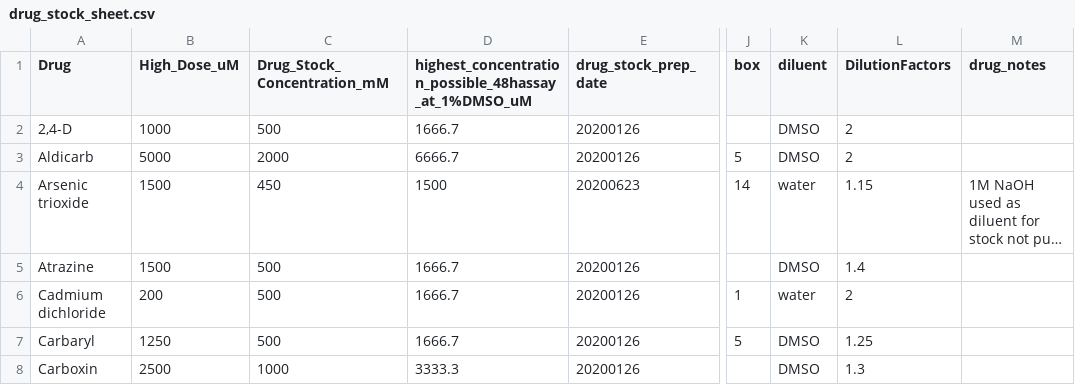
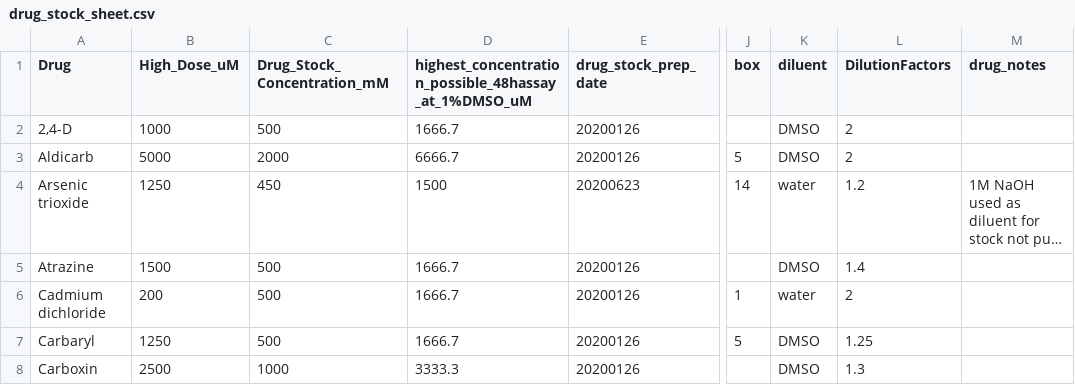
Before and after one commit to AndersenLab/NemaDose, a CSV file: drug_stock_sheet.csv, drawn as a sheet; only a part is shown, gaps mark what is left out; long unchanged cells end in …; the diff names each change by its address in the sheet, - before the commit and + after, or states it on an @@ line.

Commit message:
update As df and high dose

```diff
--- a/drug_stock_sheet.csv
+++ b/drug_stock_sheet.csv
-B4 (High_Dose_uM): 1500
+B4 (High_Dose_uM): 1250
-L4 (DilutionFactors): 1.15
+L4 (DilutionFactors): 1.2
```
Also changed, not shown: 1 other file.
